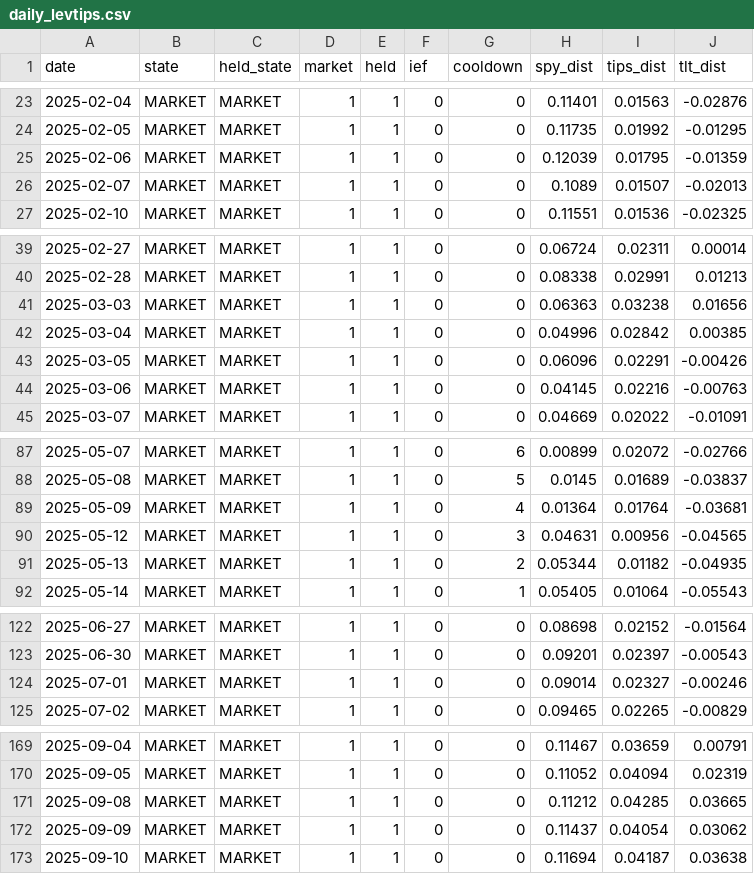
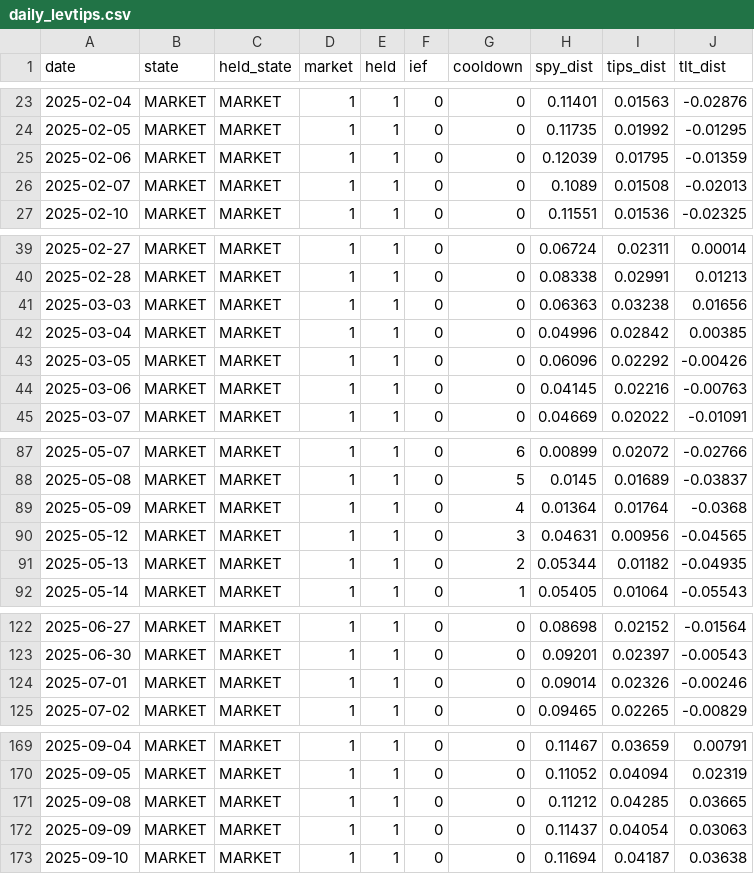
Before and after one commit to Sin3qz/Strategies-dashboard, a CSV file: data/daily_levtips.csv, drawn as a sheet; only a part is shown, gaps mark what is left out; the diff covers the shown part only.

```diff
--- a/data/daily_levtips.csv
+++ b/data/daily_levtips.csv
@@ -25,3 +25,3 @@ date,state,held_state,market,held,ief,cooldown,spy_dist,tips_dist,tlt_dist
 2025-02-06,MARKET,MARKET,1,1,0,0,0.12039,0.01795,-0.01359
-2025-02-07,MARKET,MARKET,1,1,0,0,0.1089,0.01507,-0.02013
+2025-02-07,MARKET,MARKET,1,1,0,0,0.1089,0.01508,-0.02013
 2025-02-10,MARKET,MARKET,1,1,0,0,0.11551,0.01536,-0.02325
@@ -42,3 +42,3 @@ date,state,held_state,market,held,ief,cooldown,spy_dist,tips_dist,tlt_dist
 2025-03-04,MARKET,MARKET,1,1,0,0,0.04996,0.02842,0.00385
-2025-03-05,MARKET,MARKET,1,1,0,0,0.06096,0.02291,-0.00426
+2025-03-05,MARKET,MARKET,1,1,0,0,0.06096,0.02292,-0.00426
 2025-03-06,MARKET,MARKET,1,1,0,0,0.04145,0.02216,-0.00763
@@ -88,3 +88,3 @@ date,state,held_state,market,held,ief,cooldown,spy_dist,tips_dist,tlt_dist
 2025-05-08,MARKET,MARKET,1,1,0,5,0.0145,0.01689,-0.03837
-2025-05-09,MARKET,MARKET,1,1,0,4,0.01364,0.01764,-0.03681
+2025-05-09,MARKET,MARKET,1,1,0,4,0.01364,0.01764,-0.0368
 2025-05-12,MARKET,MARKET,1,1,0,3,0.04631,0.00956,-0.04565
@@ -123,3 +123,3 @@ date,state,held_state,market,held,ief,cooldown,spy_dist,tips_dist,tlt_dist
 2025-06-30,MARKET,MARKET,1,1,0,0,0.09201,0.02397,-0.00543
-2025-07-01,MARKET,MARKET,1,1,0,0,0.09014,0.02327,-0.00246
+2025-07-01,MARKET,MARKET,1,1,0,0,0.09014,0.02326,-0.00246
 2025-07-02,MARKET,MARKET,1,1,0,0,0.09465,0.02265,-0.00829
@@ -171,3 +171,3 @@ date,state,held_state,market,held,ief,cooldown,spy_dist,tips_dist,tlt_dist
 2025-09-08,MARKET,MARKET,1,1,0,0,0.11212,0.04285,0.03665
-2025-09-09,MARKET,MARKET,1,1,0,0,0.11437,0.04054,0.03062
+2025-09-09,MARKET,MARKET,1,1,0,0,0.11437,0.04054,0.03063
 2025-09-10,MARKET,MARKET,1,1,0,0,0.11694,0.04187,0.03638
```
Also changed, not shown: 1 edited cell elsewhere in this file, data/equity.csv, 5 other files.
